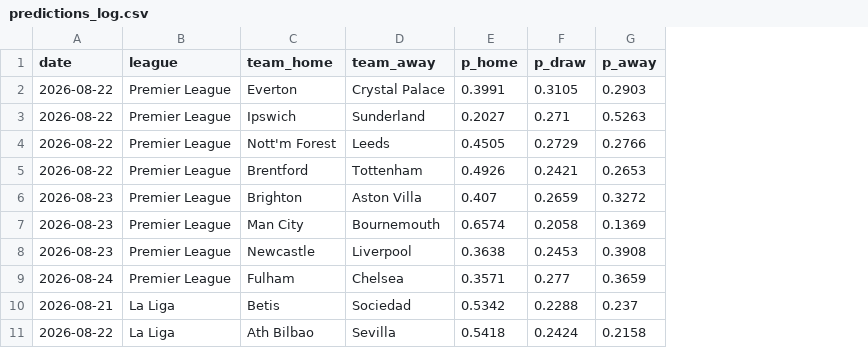
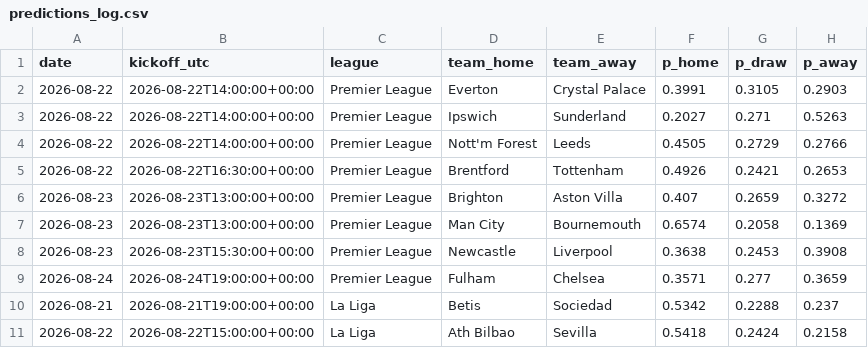
Before and after one commit to nineshoot/arsims-soccer-analysis, a CSV file: predictions_log.csv, drawn as a sheet; only a part is shown; the diff names each change by its address in the sheet, - before the commit and + after, or states it on an @@ line.

```diff
--- a/predictions_log.csv
+++ b/predictions_log.csv
+column B (kickoff_utc), rows 2-11: 2026-08-22T14:00:00+00:00 | 2026-08-22T14:00:00+00:00 | 2026-08-22T14:00:00+00:00 | 2026-08-22T16:30:00+00:00 | 2026-08-23T13:00:00+00:00 | 2026-08-23T13:00:00+00:00 | 2026-08-23T15:30:00+00:00 | 2026-08-24T19:00:00+00:00 | 2026-08-21T19:00:00+00:00 | 2026-08-22T15:00:00+00:00
```
Also changed, not shown: 4 other files.
